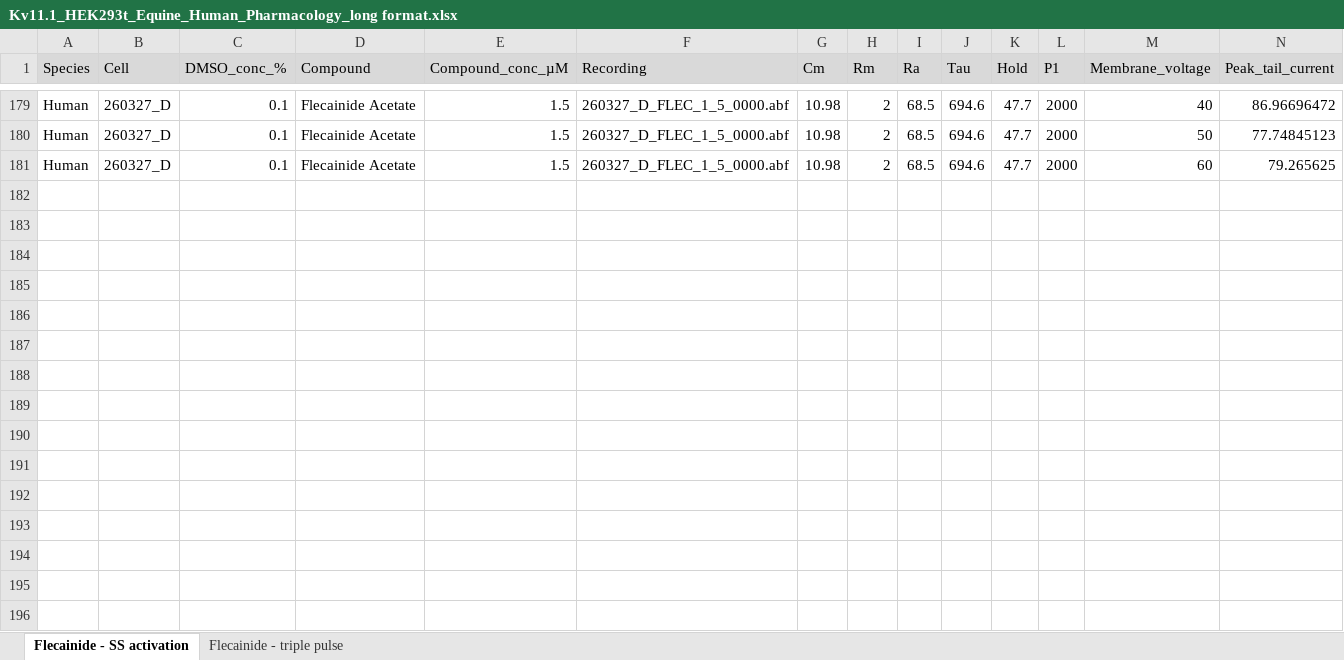
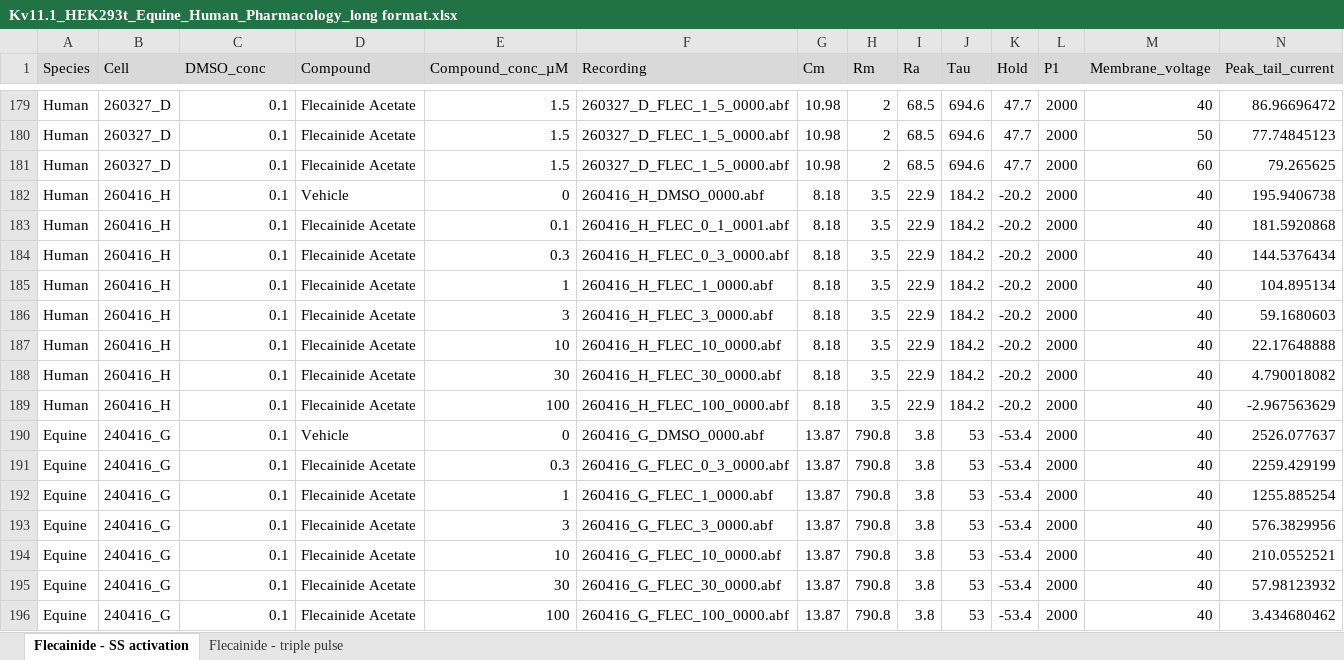
Before and after one commit to lennertheirman/Kv11.1-analysis, an Excel workbook: Kv11.1_HEK293t_Equine_Human_Pharmacology_long format.xlsx, sheet Flecainide - SS activation, drawn as a sheet; only a part is shown, gaps mark what is left out; values as stored, in another font and other column widths than the file's, no borders; conditional formats not drawn; the diff names each change by its address in the sheet, - before the commit and + after, or states it on an @@ line.

```diff
--- a/Kv11.1_HEK293t_Equine_Human_Pharmacology_long format.xlsx (sheet Flecainide - SS activation)
+++ b/Kv11.1_HEK293t_Equine_Human_Pharmacology_long format.xlsx (sheet Flecainide - SS activation)
-C1: DMSO_conc_%
+C1: DMSO_conc
+row 182: Human | 260416_H | 0.1 | Vehicle | 0 | 260416_H_DMSO_0000.abf | 8.18 | 3.5 | 22.9 | 184.2 | -20.2 | 2000 | 40 | 195.9406738
+row 183: Human | 260416_H | 0.1 | Flecainide Acetate | 0.1 | 260416_H_FLEC_0_1_0001.abf | 8.18 | 3.5 | 22.9 | 184.2 | -20.2 | 2000 | 40 | 181.5920868
+row 184: Human | 260416_H | 0.1 | Flecainide Acetate | 0.3 | 260416_H_FLEC_0_3_0000.abf | 8.18 | 3.5 | 22.9 | 184.2 | -20.2 | 2000 | 40 | 144.5376434
+row 185: Human | 260416_H | 0.1 | Flecainide Acetate | 1 | 260416_H_FLEC_1_0000.abf | 8.18 | 3.5 | 22.9 | 184.2 | -20.2 | 2000 | 40 | 104.895134
+row 186: Human | 260416_H | 0.1 | Flecainide Acetate | 3 | 260416_H_FLEC_3_0000.abf | 8.18 | 3.5 | 22.9 | 184.2 | -20.2 | 2000 | 40 | 59.1680603
+row 187: Human | 260416_H | 0.1 | Flecainide Acetate | 10 | 260416_H_FLEC_10_0000.abf | 8.18 | 3.5 | 22.9 | 184.2 | -20.2 | 2000 | 40 | 22.17648888
+row 188: Human | 260416_H | 0.1 | Flecainide Acetate | 30 | 260416_H_FLEC_30_0000.abf | 8.18 | 3.5 | 22.9 | 184.2 | -20.2 | 2000 | 40 | 4.790018082
+row 189: Human | 260416_H | 0.1 | Flecainide Acetate | 100 | 260416_H_FLEC_100_0000.abf | 8.18 | 3.5 | 22.9 | 184.2 | -20.2 | 2000 | 40 | -2.967563629
+row 190: Equine | 240416_G | 0.1 | Vehicle | 0 | 260416_G_DMSO_0000.abf | 13.87 | 790.8 | 3.8 | 53 | -53.4 | 2000 | 40 | 2526.077637
+row 191: Equine | 240416_G | 0.1 | Flecainide Acetate | 0.3 | 260416_G_FLEC_0_3_0000.abf | 13.87 | 790.8 | 3.8 | 53 | -53.4 | 2000 | 40 | 2259.429199
+row 192: Equine | 240416_G | 0.1 | Flecainide Acetate | 1 | 260416_G_FLEC_1_0000.abf | 13.87 | 790.8 | 3.8 | 53 | -53.4 | 2000 | 40 | 1255.885254
+row 193: Equine | 240416_G | 0.1 | Flecainide Acetate | 3 | 260416_G_FLEC_3_0000.abf | 13.87 | 790.8 | 3.8 | 53 | -53.4 | 2000 | 40 | 576.3829956
+row 194: Equine | 240416_G | 0.1 | Flecainide Acetate | 10 | 260416_G_FLEC_10_0000.abf | 13.87 | 790.8 | 3.8 | 53 | -53.4 | 2000 | 40 | 210.0552521
+row 195: Equine | 240416_G | 0.1 | Flecainide Acetate | 30 | 260416_G_FLEC_30_0000.abf | 13.87 | 790.8 | 3.8 | 53 | -53.4 | 2000 | 40 | 57.98123932
+row 196: Equine | 240416_G | 0.1 | Flecainide Acetate | 100 | 260416_G_FLEC_100_0000.abf | 13.87 | 790.8 | 3.8 | 53 | -53.4 | 2000 | 40 | 3.434680462
```
Also changed, not shown: 1 other file.
